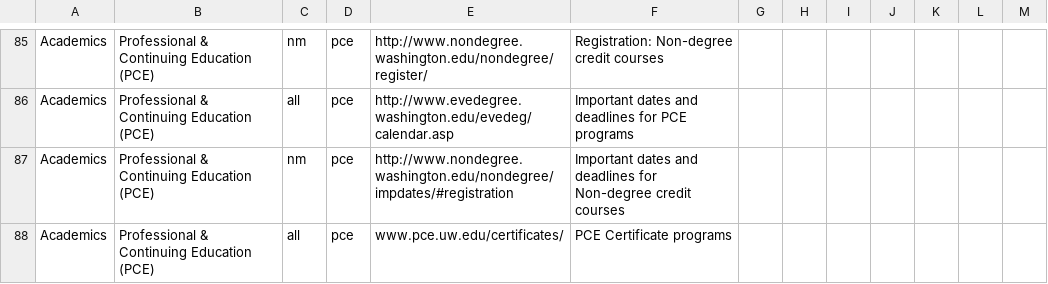
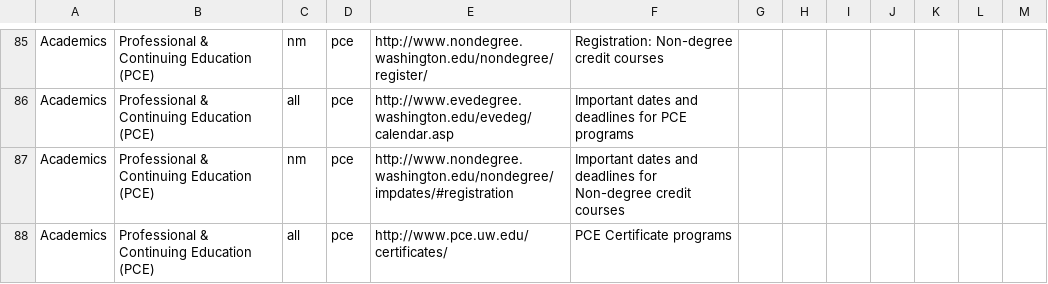
Before and after one commit to EndenDragon/myuw, a CSV file: myuw/data/category_links_import.csv, drawn as a sheet; only a part is shown, gaps mark what is left out.

Commit message:
Added more tests and fixed data issue

```diff
--- a/myuw/data/category_links_import.csv
+++ b/myuw/data/category_links_import.csv
@@ -87,2 +87,2 @@ Academics,Professional & Continuing Education (PCE),all,pce,http://www.evedegree
 Academics,Professional & Continuing Education (PCE),nm,pce,http://www.nondegree.washington.edu/nondegree/impdates/#registration,Important dates and deadlines for Non-degree credit courses,,,,,,,
-Academics,Professional & Continuing Education (PCE),all,pce,www.pce.uw.edu/certificates/,PCE Certificate programs,,,,,,,
+Academics,Professional & Continuing Education (PCE),all,pce,http://www.pce.uw.edu/certificates/,PCE Certificate programs,,,,,,,
```
Also changed, not shown: 1 other file.
